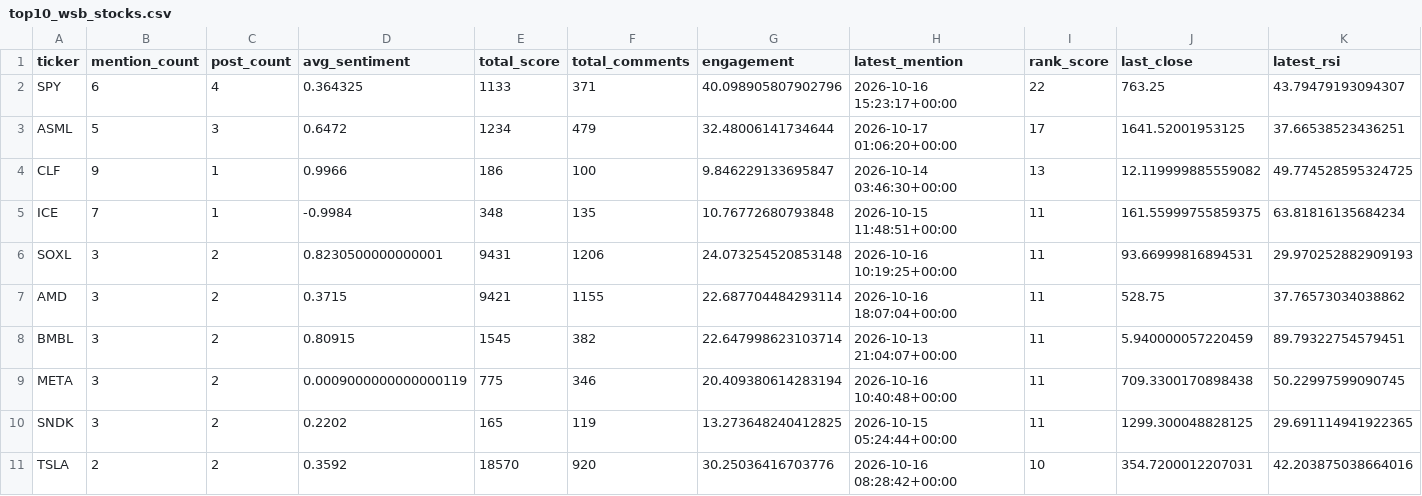
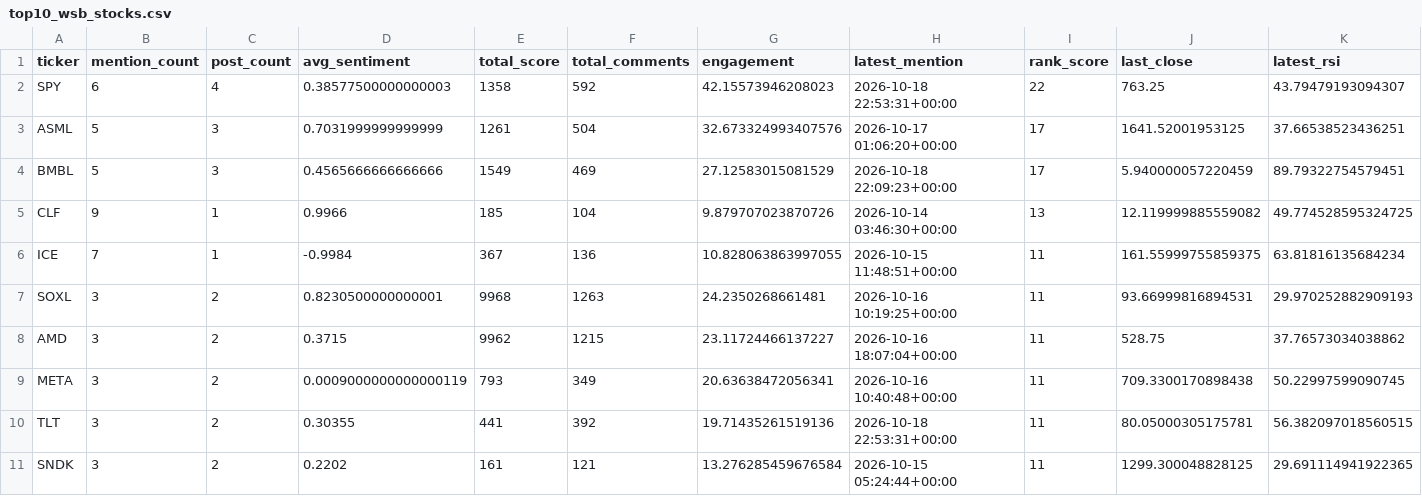
Before and after one commit to Diveride/Project2-Sentiment-analysis-WSbets, a CSV file: outputs/latest_wsb_analysis/top10_wsb_stocks.csv, drawn as a sheet; only a part is shown; removed rows and columns are numbered as before the commit, all else as after; rows hold the shown columns only; the diff names each change by its address in the sheet, - before the commit and + after, or states it on an @@ line.

```diff
--- a/outputs/latest_wsb_analysis/top10_wsb_stocks.csv
+++ b/outputs/latest_wsb_analysis/top10_wsb_stocks.csv
-D2 (avg_sentiment): 0.364325
+D2 (avg_sentiment): 0.38577500000000003
-E2 (total_score): 1133
+E2 (total_score): 1358
-F2 (total_comments): 371
+F2 (total_comments): 592
-G2 (engagement): 40.098905807902796
+G2 (engagement): 42.15573946208023
-H2 (latest_mention): 2026-10-16 15:23:17+00:00
+H2 (latest_mention): 2026-10-18 22:53:31+00:00
-D3 (avg_sentiment): 0.6472
+D3 (avg_sentiment): 0.7031999999999999
-E3 (total_score): 1234
+E3 (total_score): 1261
-F3 (total_comments): 479
+F3 (total_comments): 504
-G3 (engagement): 32.48006141734644
+G3 (engagement): 32.673324993407576
+row 4: BMBL | 5 | 3 | 0.4565666666666666 | 1549 | 469 | 27.12583015081529 | 2026-10-18 22:09:23+00:00 | 17 | 5.940000057220459 | 89.79322754579451
-E5 (total_score): 186
+E5 (total_score): 185
-F5 (total_comments): 100
+F5 (total_comments): 104
-G5 (engagement): 9.846229133695847
+G5 (engagement): 9.879707023870726
-E6 (total_score): 348
+E6 (total_score): 367
-F6 (total_comments): 135
+F6 (total_comments): 136
-G6 (engagement): 10.76772680793848
+G6 (engagement): 10.828063863997055
-E7 (total_score): 9431
+E7 (total_score): 9968
-F7 (total_comments): 1206
+F7 (total_comments): 1263
-G7 (engagement): 24.073254520853148
+G7 (engagement): 24.2350268661481
-E8 (total_score): 9421
+E8 (total_score): 9962
-F8 (total_comments): 1155
+F8 (total_comments): 1215
-G8 (engagement): 22.687704484293114
+G8 (engagement): 23.11724466137227
-row 8: BMBL | 3 | 2 | 0.80915 | 1545 | 382 | 22.647998623103714 | 2026-10-13 21:04:07+00:00 | 11 | 5.940000057220459 | 89.79322754579451
-E9 (total_score): 775
+E9 (total_score): 793
-F9 (total_comments): 346
+F9 (total_comments): 349
-G9 (engagement): 20.409380614283194
+G9 (engagement): 20.63638472056341
+row 10: TLT | 3 | 2 | 0.30355 | 441 | 392 | 19.71435261519136 | 2026-10-18 22:53:31+00:00 | 11 | 80.05000305175781 | 56.382097018560515
-E11 (total_score): 165
+E11 (total_score): 161
-F11 (total_comments): 119
+F11 (total_comments): 121
-G11 (engagement): 13.273648240412825
+G11 (engagement): 13.276285459676584
-row 11: TSLA | 2 | 2 | 0.3592 | 18570 | 920 | 30.25036416703776 | 2026-10-16 08:28:42+00:00 | 10 | 354.7200012207031 | 42.203875038664016
```
Also changed, not shown: outputs/latest_wsb_analysis/latest_wsb_mentions.csv, outputs/latest_wsb_analysis/latest_wsb_posts.csv, 30 other files.
